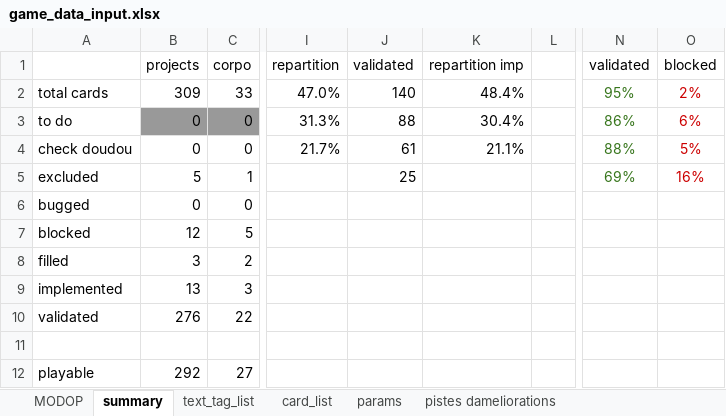
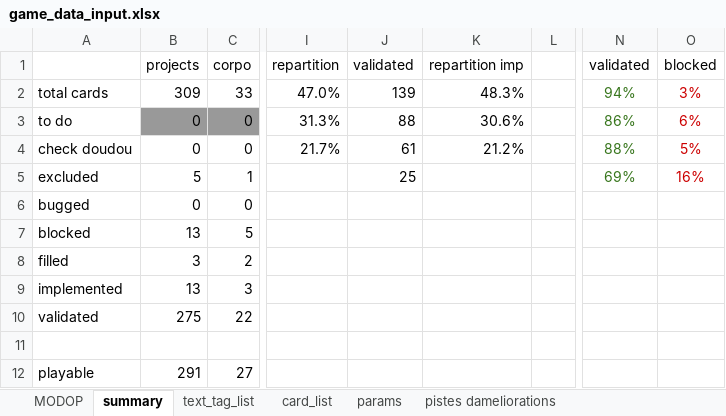
Before and after one commit to Mylaana/AresExpedition, an Excel workbook: ressources/game_data_input.xlsx, sheet summary, drawn as a sheet; only a part is shown, gaps mark what is left out; values as stored, in another font and other column widths than the file's, no borders; charts and pictures not drawn; the diff names each change by its address in the sheet, - before the commit and + after, or states it on an @@ line.

```diff
--- a/ressources/game_data_input.xlsx (sheet summary)
+++ b/ressources/game_data_input.xlsx (sheet summary)
-J2 (validated): 140
+J2 (validated): 139
-K2 (repartition imp): 48.4%
+K2 (repartition imp): 48.3%
-N2 (validated): 95%
+N2 (validated): 94%
-O2 (blocked): 2%
+O2 (blocked): 3%
-K3 (repartition imp): 30.4%
+K3 (repartition imp): 30.6%
-K4 (repartition imp): 21.1%
+K4 (repartition imp): 21.2%
-B7 (projects): 12
+B7 (projects): 13
-B10 (projects): 276
+B10 (projects): 275
-B12 (projects): 292
+B12 (projects): 291
```
Also changed, not shown: sheet card_list, 1 other file.
